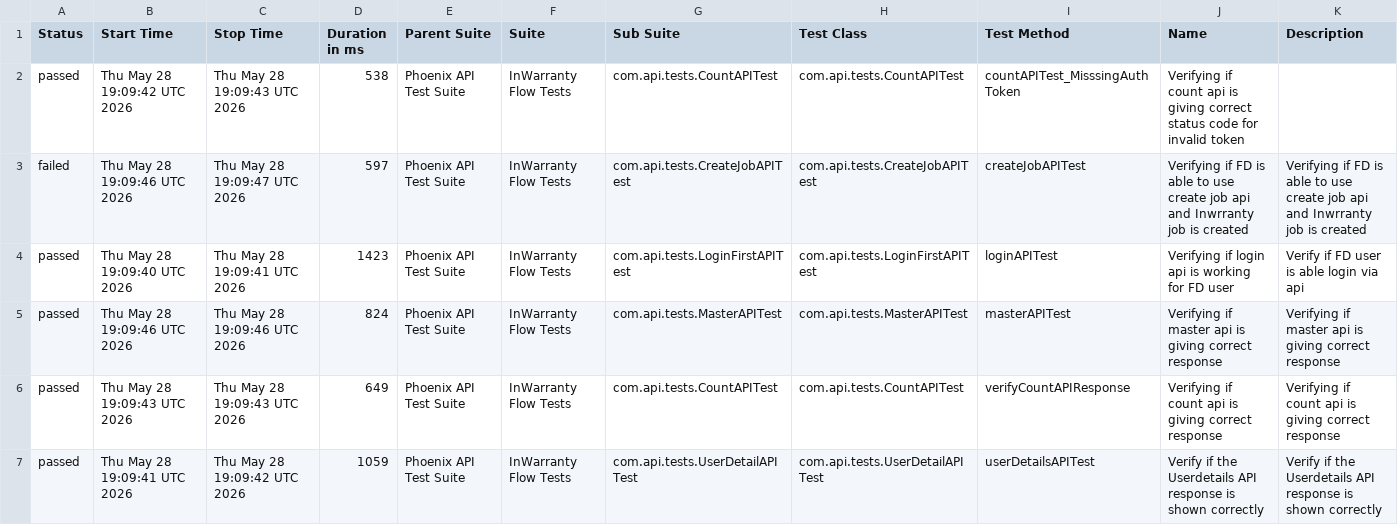
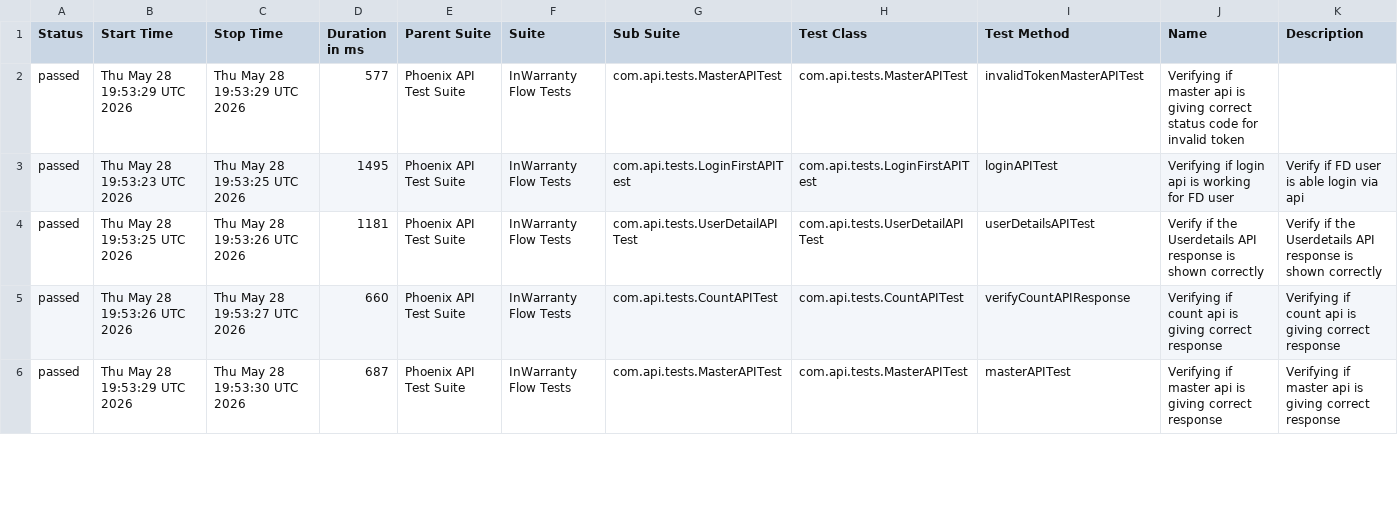
Before and after one commit to taarun96/APIAutomationFrameWork, a CSV file: data/suites.csv, drawn as a sheet; only a part is shown; the diff covers the shown part only.

```diff
--- a/data/suites.csv
+++ b/data/suites.csv
@@ -1,7 +1,6 @@
 "Status","Start Time","Stop Time","Duration in ms","Parent Suite","Suite","Sub Suite","Test Class","Test Method","Name","Description"
-"passed","Thu May 28 19:09:42 UTC 2026","Thu May 28 19:09:43 UTC 2026","538","Phoenix API Test Suite","InWarranty Flow Tests","com.api.tests.CountAPITest","com.api.tests.CountAPITest","countAPITest_MisssingAuthToken","Verifying if count api is giving correct status code for invalid token",""
-"failed","Thu May 28 19:09:46 UTC 2026","Thu May 28 19:09:47 UTC 2026","597","Phoenix API Test Suite","InWarranty Flow Tests","com.api.tests.CreateJobAPITest","com.api.tests.CreateJobAPITest","createJobAPITest","Verifying if FD is able to use create job api and Inwrranty job is created","Verifying if FD is able to use create job api and Inwrranty job is created"
-"passed","Thu May 28 19:09:40 UTC 2026","Thu May 28 19:09:41 UTC 2026","1423","Phoenix API Test Suite","InWarranty Flow Tests","com.api.tests.LoginFirstAPITest","com.api.tests.LoginFirstAPITest","loginAPITest","Verifying if login api is working for FD user","Verify if FD user is able login via api"
-"passed","Thu May 28 19:09:46 UTC 2026","Thu May 28 19:09:46 UTC 2026","824","Phoenix API Test Suite","InWarranty Flow Tests","com.api.tests.MasterAPITest","com.api.tests.MasterAPITest","masterAPITest","Verifying if master api is giving correct response","Verifying if master api is giving correct response"
-"passed","Thu May 28 19:09:43 UTC 2026","Thu May 28 19:09:43 UTC 2026","649","Phoenix API Test Suite","InWarranty Flow Tests","com.api.tests.CountAPITest","com.api.tests.CountAPITest","verifyCountAPIResponse","Verifying if count api is giving correct response","Verifying if count api is giving correct response"
-"passed","Thu May 28 19:09:41 UTC 2026","Thu May 28 19:09:42 UTC 2026","1059","Phoenix API Test Suite","InWarranty Flow Tests","com.api.tests.UserDetailAPITest","com.api.tests.UserDetailAPITest","userDetailsAPITest","Verify if the Userdetails API response is shown correctly","Verify if the Userdetails API response is shown correctly"
+"passed","Thu May 28 19:53:29 UTC 2026","Thu May 28 19:53:29 UTC 2026","577","Phoenix API Test Suite","InWarranty Flow Tests","com.api.tests.MasterAPITest","com.api.tests.MasterAPITest","invalidTokenMasterAPITest","Verifying if master api is giving correct status code for invalid token",""
+"passed","Thu May 28 19:53:23 UTC 2026","Thu May 28 19:53:25 UTC 2026","1495","Phoenix API Test Suite","InWarranty Flow Tests","com.api.tests.LoginFirstAPITest","com.api.tests.LoginFirstAPITest","loginAPITest","Verifying if login api is working for FD user","Verify if FD user is able login via api"
+"passed","Thu May 28 19:53:25 UTC 2026","Thu May 28 19:53:26 UTC 2026","1181","Phoenix API Test Suite","InWarranty Flow Tests","com.api.tests.UserDetailAPITest","com.api.tests.UserDetailAPITest","userDetailsAPITest","Verify if the Userdetails API response is shown correctly","Verify if the Userdetails API response is shown correctly"
+"passed","Thu May 28 19:53:26 UTC 2026","Thu May 28 19:53:27 UTC 2026","660","Phoenix API Test Suite","InWarranty Flow Tests","com.api.tests.CountAPITest","com.api.tests.CountAPITest","verifyCountAPIResponse","Verifying if count api is giving correct response","Verifying if count api is giving correct response"
+"passed","Thu May 28 19:53:29 UTC 2026","Thu May 28 19:53:30 UTC 2026","687","Phoenix API Test Suite","InWarranty Flow Tests","com.api.tests.MasterAPITest","com.api.tests.MasterAPITest","masterAPITest","Verifying if master api is giving correct response","Verifying if master api is giving correct response"
```
Also changed, not shown: 1 added row and 10 edited cells elsewhere in this file, data/behaviors.csv, 54 other files.
